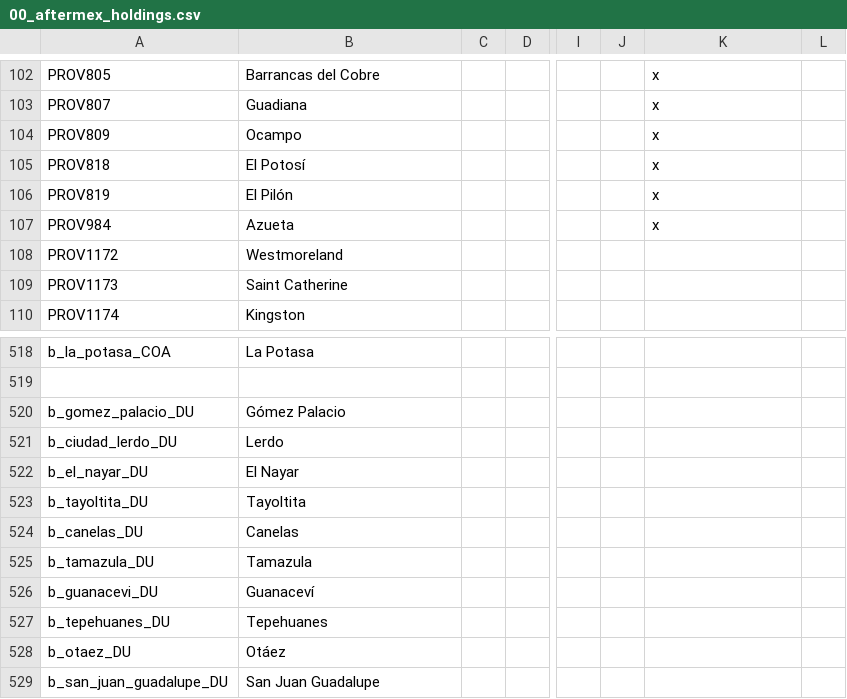
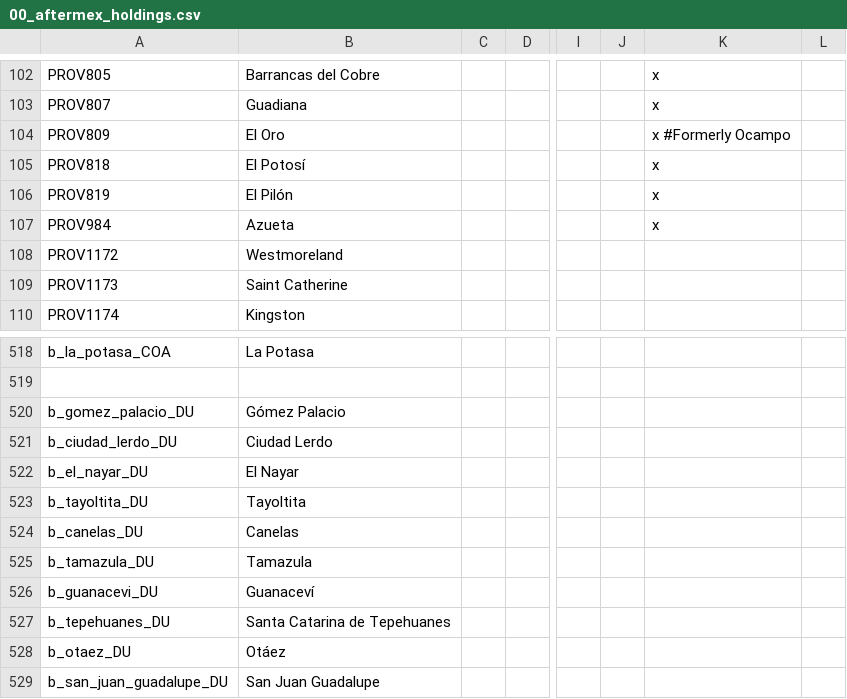
Before and after one commit to MrBadaniel/Aguila-o-Sol, a CSV file: localisation/00_aftermex_holdings.csv, drawn as a sheet; only a part is shown, gaps mark what is left out; the diff names each change by its address in the sheet, - before the commit and + after, or states it on an @@ line.

```diff
--- a/localisation/00_aftermex_holdings.csv
+++ b/localisation/00_aftermex_holdings.csv
-B104: Ocampo
+B104: El Oro
-K104: x
+K104: x #Formerly Ocampo
-B521: Lerdo
+B521: Ciudad Lerdo
-B527: Tepehuanes
+B527: Santa Catarina de Tepehuanes
```
Also changed, not shown: localisation/00_0aos_new_holdings.csv, map/definition.csv, 31 other files.
